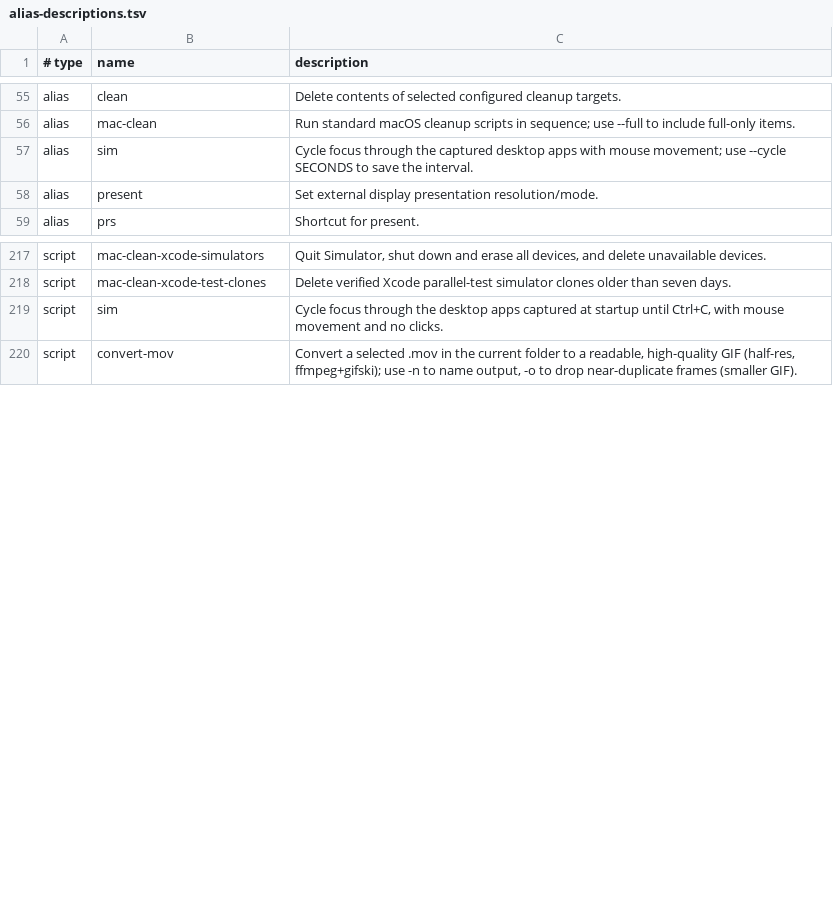
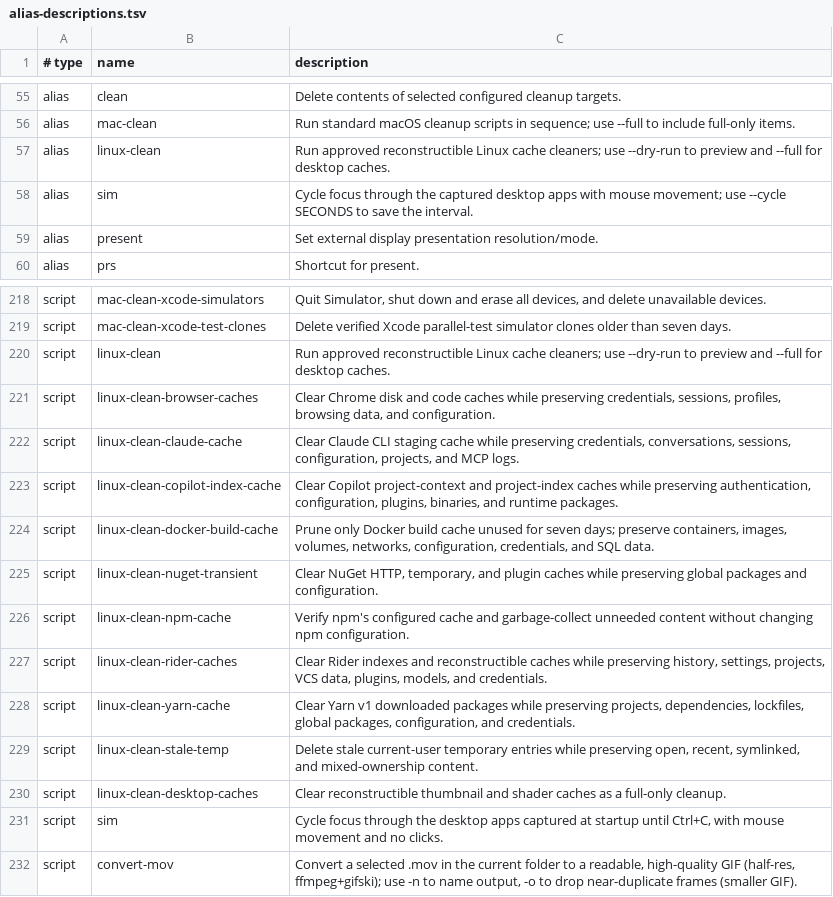
Before and after one commit to AndiOliverIon/mac-forge, a TSV file: configs/alias-descriptions.tsv, drawn as a sheet; only a part is shown, gaps mark what is left out.

Commit message:
Add safe Linux workstation cleanup suite

```diff
--- a/configs/alias-descriptions.tsv
+++ b/configs/alias-descriptions.tsv
@@ -56,2 +56,3 @@ alias	clean	Delete contents of selected configured cleanup targets.
 alias	mac-clean	Run standard macOS cleanup scripts in sequence; use --full to include full-only items.
+alias	linux-clean	Run approved reconstructible Linux cache cleaners; use --dry-run to preview and --full for desktop caches.
 alias	sim	Cycle focus through the captured desktop apps with mouse movement; use --cycle SECONDS to save the interval.
@@ -218,2 +219,13 @@ script	mac-clean-xcode-simulators	Quit Simulator, shut down and erase all device
 script	mac-clean-xcode-test-clones	Delete verified Xcode parallel-test simulator clones older than seven days.
+script	linux-clean	Run approved reconstructible Linux cache cleaners; use --dry-run to preview and --full for desktop caches.
+script	linux-clean-browser-caches	Clear Chrome disk and code caches while preserving credentials, sessions, profiles, browsing data, and configuration.
+script	linux-clean-claude-cache	Clear Claude CLI staging cache while preserving credentials, conversations, sessions, configuration, projects, and MCP logs.
+script	linux-clean-copilot-index-cache	Clear Copilot project-context and project-index caches while preserving authentication, configuration, plugins, binaries, and runtime packages.
+script	linux-clean-docker-build-cache	Prune only Docker build cache unused for seven days; preserve containers, images, volumes, networks, configuration, credentials, and SQL data.
+script	linux-clean-nuget-transient	Clear NuGet HTTP, temporary, and plugin caches while preserving global packages and configuration.
+script	linux-clean-npm-cache	Verify npm's configured cache and garbage-collect unneeded content without changing npm configuration.
+script	linux-clean-rider-caches	Clear Rider indexes and reconstructible caches while preserving history, settings, projects, VCS data, plugins, models, and credentials.
+script	linux-clean-yarn-cache	Clear Yarn v1 downloaded packages while preserving projects, dependencies, lockfiles, global packages, configuration, and credentials.
+script	linux-clean-stale-temp	Delete stale current-user temporary entries while preserving open, recent, symlinked, and mixed-ownership content.
+script	linux-clean-desktop-caches	Clear reconstructible thumbnail and shader caches as a full-only cleanup.
 script	sim	Cycle focus through the desktop apps captured at startup until Ctrl+C, with mouse movement and no clicks.
```
Also changed, not shown: 14 other files.
